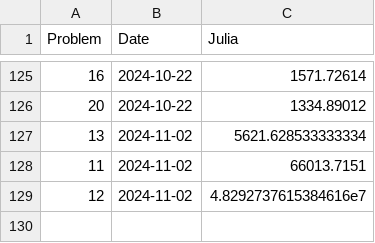
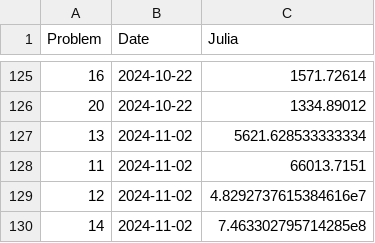
Before and after one commit to Brinkhuis/Euler, a CSV file: julia/benchmarks_jl.csv, drawn as a sheet; only a part is shown, gaps mark what is left out; the diff names each change by its address in the sheet, - before the commit and + after, or states it on an @@ line.

```diff
--- a/julia/benchmarks_jl.csv
+++ b/julia/benchmarks_jl.csv
+row 130: 14 | 2024-11-02 | 7.463302795714285e8
```
Also changed, not shown: python/benchmarks_py.csv, 4 other files.
